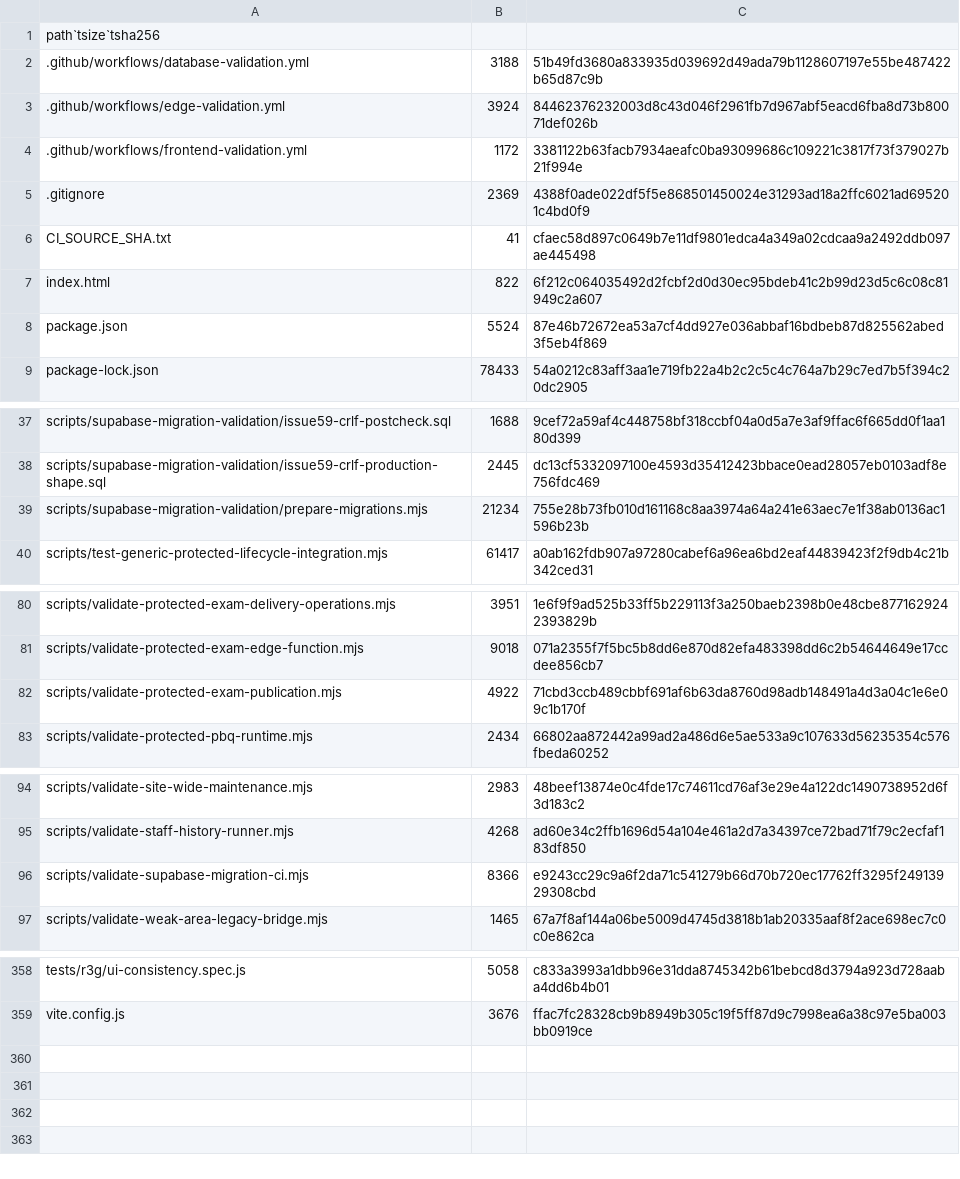
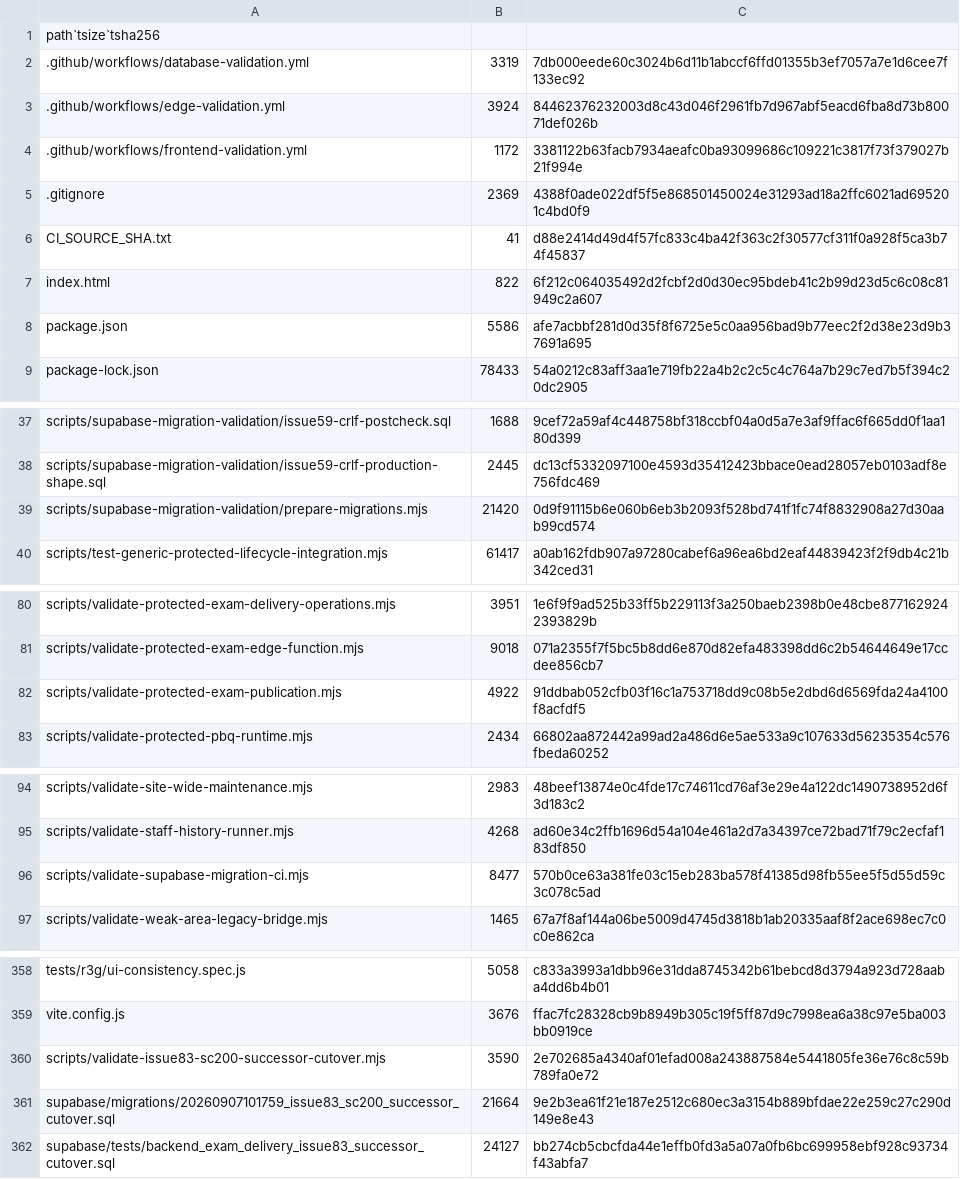
Before and after one commit to SAFFR0NM0NEY/cert-sim-platform-ci-public, a TSV file: CI_EXPORT_MANIFEST.tsv, drawn as a sheet; only a part is shown, gaps mark what is left out.

Commit message:
ci: validate private source 0adde6c

```diff
--- a/CI_EXPORT_MANIFEST.tsv
+++ b/CI_EXPORT_MANIFEST.tsv
@@ -1,3 +1,3 @@
 path`tsize`tsha256
-.github/workflows/database-validation.yml	3188	51b49fd3680a833935d039692d49ada79b1128607197e55be487422b65d87c9b
+.github/workflows/database-validation.yml	3319	7db000eede60c3024b6d11b1abccf6ffd01355b3ef7057a7e1d6cee7f133ec92
 .github/workflows/edge-validation.yml	3924	84462376232003d8c43d046f2961fb7d967abf5eacd6fba8d73b80071def026b
@@ -5,5 +5,5 @@ path`tsize`tsha256
 .gitignore	2369	4388f0ade022df5f5e868501450024e31293ad18a2ffc6021ad695201c4bd0f9
-CI_SOURCE_SHA.txt	41	cfaec58d897c0649b7e11df9801edca4a349a02cdcaa9a2492ddb097ae445498
+CI_SOURCE_SHA.txt	41	d88e2414d49d4f57fc833c4ba42f363c2f30577cf311f0a928f5ca3b74f45837
 index.html	822	6f212c064035492d2fcbf2d0d30ec95bdeb41c2b99d23d5c6c08c81949c2a607
-package.json	5524	87e46b72672ea53a7cf4dd927e036abbaf16bdbeb87d825562abed3f5eb4f869
+package.json	5586	afe7acbbf281d0d35f8f6725e5c0aa956bad9b77eec2f2d38e23d9b37691a695
 package-lock.json	78433	54a0212c83aff3aa1e719fb22a4b2c2c5c4c764a7b29c7ed7b5f394c20dc2905
@@ -38,3 +38,3 @@ scripts/supabase-migration-validation/issue59-crlf-postcheck.sql	1688	9cef72a59a
 scripts/supabase-migration-validation/issue59-crlf-production-shape.sql	2445	dc13cf5332097100e4593d35412423bbace0ead28057eb0103adf8e756fdc469
-scripts/supabase-migration-validation/prepare-migrations.mjs	21234	755e28b73fb010d161168c8aa3974a64a241e63aec7e1f38ab0136ac1596b23b
+scripts/supabase-migration-validation/prepare-migrations.mjs	21420	0d9f91115b6e060b6eb3b2093f528bd741f1fc74f8832908a27d30aab99cd574
 scripts/test-generic-protected-lifecycle-integration.mjs	61417	a0ab162fdb907a97280cabef6a96ea6bd2eaf44839423f2f9db4c21b342ced31
@@ -81,3 +81,3 @@ scripts/validate-protected-exam-delivery-operations.mjs	3951	1e6f9f9ad525b33ff5b
 scripts/validate-protected-exam-edge-function.mjs	9018	071a2355f7f5bc5b8dd6e870d82efa483398dd6c2b54644649e17ccdee856cb7
-scripts/validate-protected-exam-publication.mjs	4922	71cbd3ccb489cbbf691af6b63da8760d98adb148491a4d3a04c1e6e09c1b170f
+scripts/validate-protected-exam-publication.mjs	4922	91ddbab052cfb03f16c1a753718dd9c08b5e2dbd6d6569fda24a4100f8acfdf5
 scripts/validate-protected-pbq-runtime.mjs	2434	66802aa872442a99ad2a486d6e5ae533a9c107633d56235354c576fbeda60252
@@ -95,3 +95,3 @@ scripts/validate-site-wide-maintenance.mjs	2983	48beef13874e0c4fde17c74611cd76af
 scripts/validate-staff-history-runner.mjs	4268	ad60e34c2ffb1696d54a104e461a2d7a34397ce72bad71f79c2ecfaf183df850
-scripts/validate-supabase-migration-ci.mjs	8366	e9243cc29c9a6f2da71c541279b66d70b720ec17762ff3295f24913929308cbd
+scripts/validate-supabase-migration-ci.mjs	8477	570b0ce63a381fe03c15eb283ba578f41385d98fb55ee5f5d55d59c3c078c5ad
 scripts/validate-weak-area-legacy-bridge.mjs	1465	67a7f8af144a06be5009d4745d3818b1ab20335aaf8f2ace698ec7c0c0e862ca
@@ -359 +359,4 @@ tests/r3g/ui-consistency.spec.js	5058	c833a3993a1dbb96e31dda8745342b61bebcd8d379
 vite.config.js	3676	ffac7fc28328cb9b8949b305c19f5ff87d9c7998ea6a38c97e5ba003bb0919ce
+scripts/validate-issue83-sc200-successor-cutover.mjs	3590	2e702685a4340af01efad008a243887584e5441805fe36e76c8c59b789fa0e72
+supabase/migrations/20260907101759_issue83_sc200_successor_cutover.sql	21664	9e2b3ea61f21e187e2512c680ec3a3154b889bfdae22e259c27c290d149e8e43
+supabase/tests/backend_exam_delivery_issue83_successor_cutover.sql	24127	bb274cb5cbcfda44e1effb0fd3a5a07a0fb6bc699958ebf928c93734f43abfa7
```
Also changed, not shown: 9 other files.
